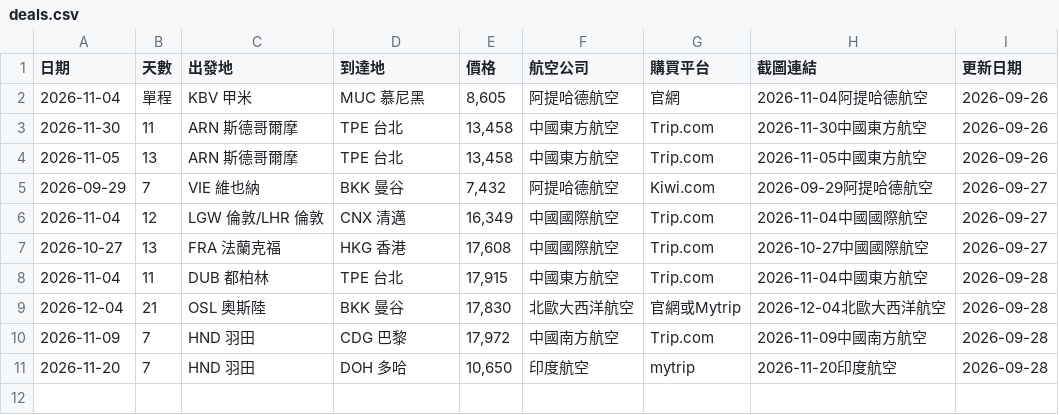
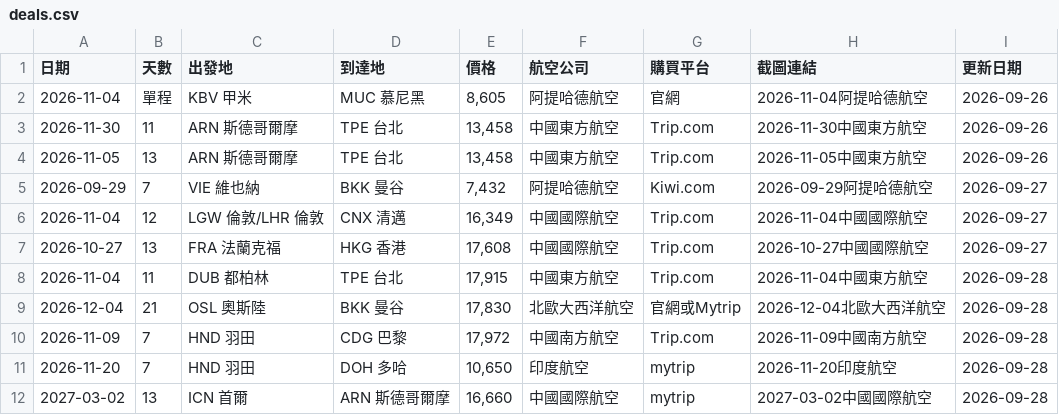
Before and after one commit to SAOJSM/FlightDealAsia, a CSV file: data/deals.csv, drawn as a sheet.

Commit message:
chore: update deals from Telegram Bot (2026-09-28 05:24:45)

```diff
--- a/data/deals.csv
+++ b/data/deals.csv
@@ -11 +11,2 @@
 2026-11-20,7,HND 羽田,DOH 多哈,"10,650",印度航空,mytrip,2026-11-20印度航空,2026-09-28
+2027-03-02,13,ICN 首爾,ARN 斯德哥爾摩,"16,660",中國國際航空,mytrip,2027-03-02中國國際航空,2026-09-28
```
Also changed, not shown: 2 other files.
